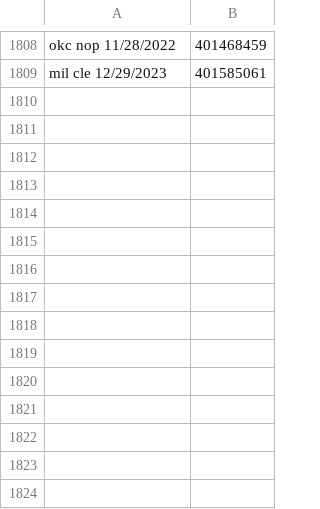
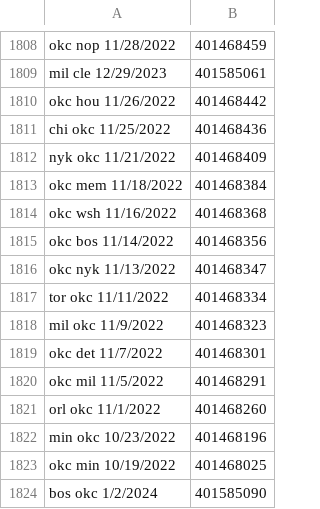
Before and after one commit to troob/proposer, a CSV file: data/all games ids.csv, drawn as a sheet; only a part is shown, gaps mark what is left out; the diff names each change by its address in the sheet, - before the commit and + after, or states it on an @@ line.

Commit message:
enabled nested true prob for game players conditions

```diff
--- a/data/all games ids.csv
+++ b/data/all games ids.csv
+row 1810: okc hou 11/26/2022 | 401468442
+row 1811: chi okc 11/25/2022 | 401468436
+row 1812: nyk okc 11/21/2022 | 401468409
+row 1813: okc mem 11/18/2022 | 401468384
+row 1814: okc wsh 11/16/2022 | 401468368
+row 1815: okc bos 11/14/2022 | 401468356
+row 1816: okc nyk 11/13/2022 | 401468347
+row 1817: tor okc 11/11/2022 | 401468334
+row 1818: mil okc 11/9/2022 | 401468323
+row 1819: okc det 11/7/2022 | 401468301
+row 1820: okc mil 11/5/2022 | 401468291
+row 1821: orl okc 11/1/2022 | 401468260
+row 1822: min okc 10/23/2022 | 401468196
+row 1823: okc min 10/19/2022 | 401468025
+row 1824: bos okc 1/2/2024 | 401585090
```
Also changed, not shown: data/all players ids.csv, 18 other files.
